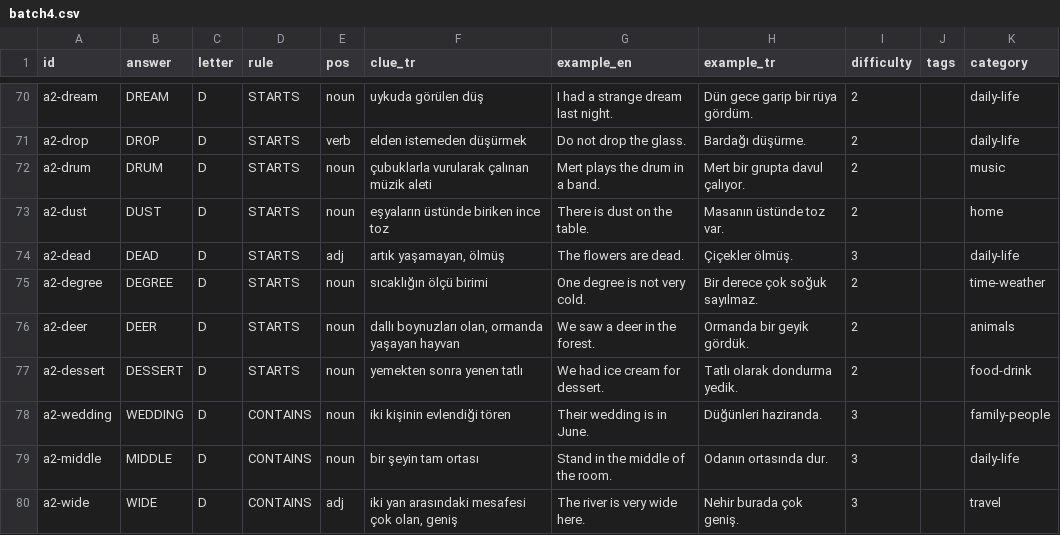
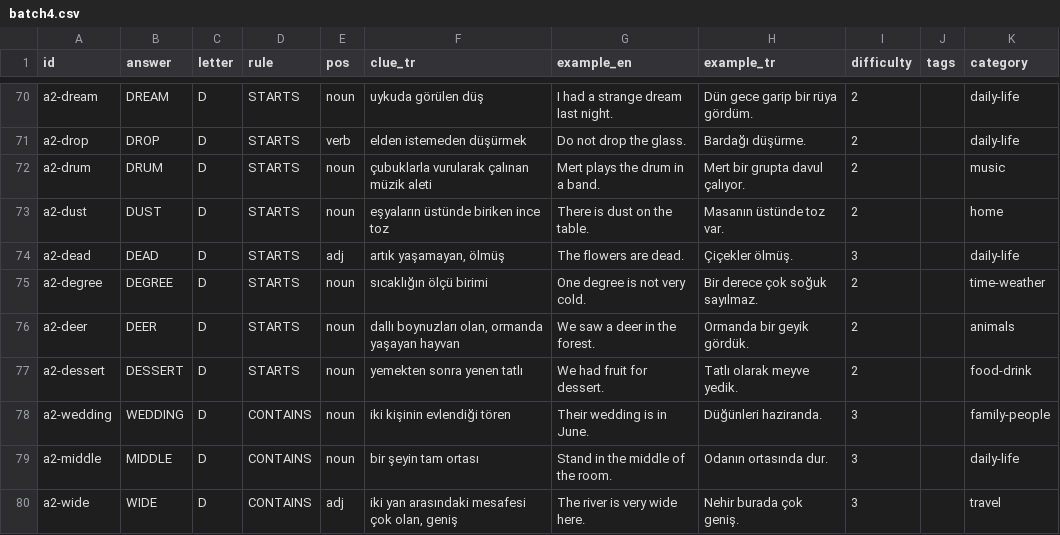
Before and after one commit to talhabayhn/lexi, a CSV file: content/cards/A2/batch4.csv, drawn as a sheet; only a part is shown, gaps mark what is left out.

```diff
--- a/content/cards/A2/batch4.csv
+++ b/content/cards/A2/batch4.csv
@@ -76,3 +76,3 @@ a2-degree,DEGREE,D,STARTS,noun,sıcaklığın ölçü birimi,One degree is not v
 a2-deer,DEER,D,STARTS,noun,"dallı boynuzları olan, ormanda yaşayan hayvan",We saw a deer in the forest.,Ormanda bir geyik gördük.,2,,animals
-a2-dessert,DESSERT,D,STARTS,noun,yemekten sonra yenen tatlı,We had ice cream for dessert.,Tatlı olarak dondurma yedik.,2,,food-drink
+a2-dessert,DESSERT,D,STARTS,noun,yemekten sonra yenen tatlı,We had fruit for dessert.,Tatlı olarak meyve yedik.,2,,food-drink
 a2-wedding,WEDDING,D,CONTAINS,noun,iki kişinin evlendiği tören,Their wedding is in June.,Düğünleri haziranda.,3,,family-people
```
Also changed, not shown: content/cards/A2/moved-from-a1.csv, 2 other files.
